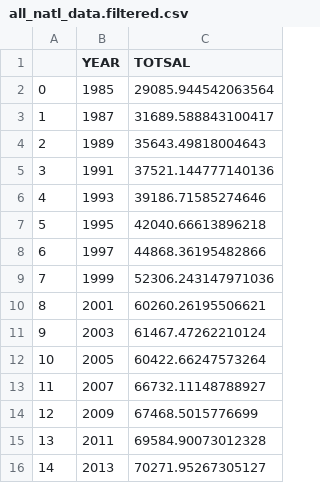
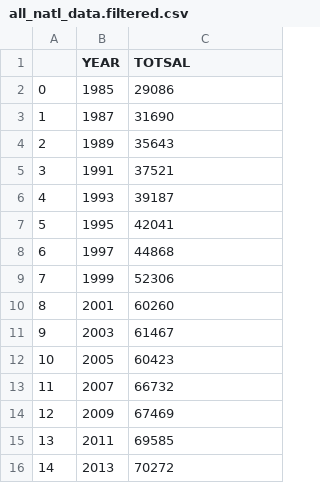
Before and after one commit to Michael-D-Johnson/Michael-D-Johnson.github.io, a CSV file: static/all_natl_data.filtered.csv, drawn as a sheet.

Commit message:
testing...

```diff
--- a/static/all_natl_data.filtered.csv
+++ b/static/all_natl_data.filtered.csv
@@ -1,16 +1,16 @@
 ,YEAR,TOTSAL
-0,1985,29085.944542063564
-1,1987,31689.588843100417
-2,1989,35643.49818004643
-3,1991,37521.144777140136
-4,1993,39186.71585274646
-5,1995,42040.66613896218
-6,1997,44868.36195482866
-7,1999,52306.243147971036
-8,2001,60260.26195506621
-9,2003,61467.47262210124
-10,2005,60422.66247573264
-11,2007,66732.11148788927
-12,2009,67468.5015776699
-13,2011,69584.90073012328
-14,2013,70271.95267305127
+0,1985,29086
+1,1987,31690
+2,1989,35643
+3,1991,37521
+4,1993,39187
+5,1995,42041
+6,1997,44868
+7,1999,52306
+8,2001,60260
+9,2003,61467
+10,2005,60423
+11,2007,66732
+12,2009,67469
+13,2011,69585
+14,2013,70272
```
